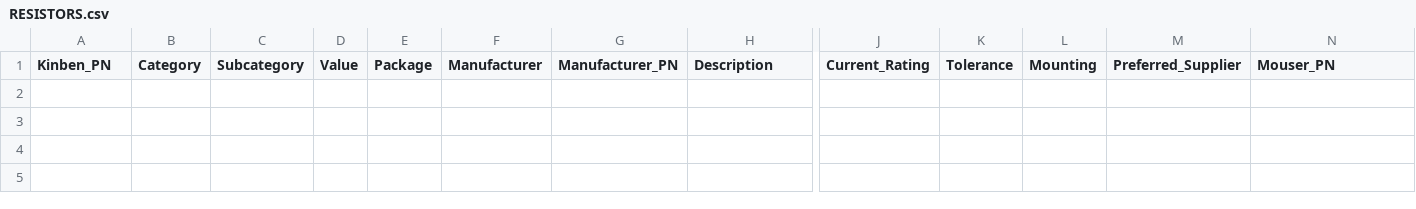
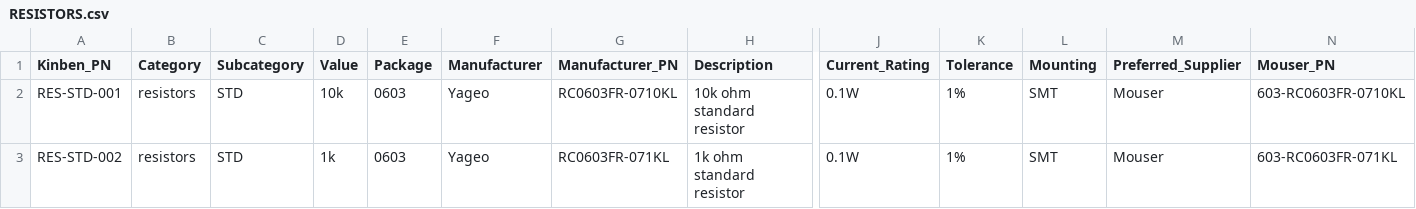
Before and after one commit to Kinben-Electronics-Team/Kinben-Unified-Parts-Reference-System, a CSV file: KPN Master Reference Sheet/CSV_Files/RESISTORS.csv, drawn as a sheet; only a part is shown, gaps mark what is left out; rows hold the shown columns only; the diff names each change by its address in the sheet, - before the commit and + after, or states it on an @@ line.

```diff
--- a/KPN Master Reference Sheet/CSV_Files/RESISTORS.csv
+++ b/KPN Master Reference Sheet/CSV_Files/RESISTORS.csv
+row 2: RES-STD-001 | resistors | STD | 10k | 0603 | Yageo | RC0603FR-0710KL | 10k ohm standard resistor | 0.1W | 1% | SMT | Mouser | 603-RC0603FR-0710KL
+row 3: RES-STD-002 | resistors | STD | 1k | 0603 | Yageo | RC0603FR-071KL | 1k ohm standard resistor | 0.1W | 1% | SMT | Mouser | 603-RC0603FR-071KL
```
Also changed, not shown: 2 other files.
